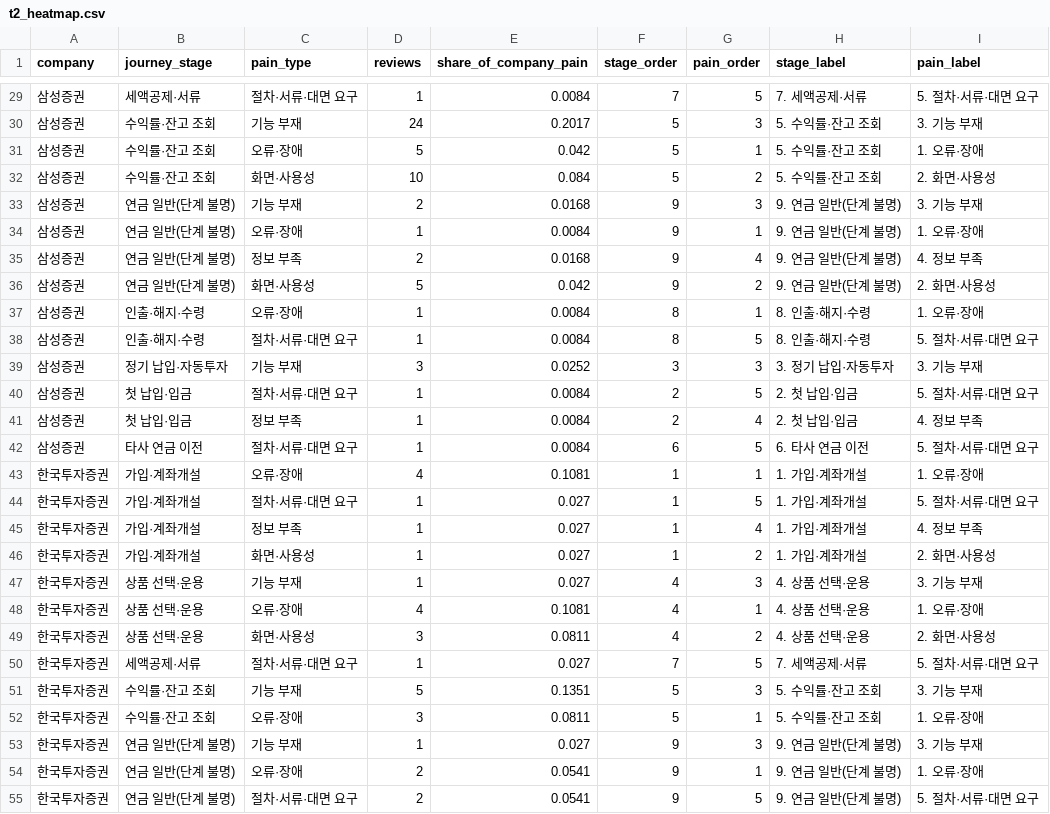
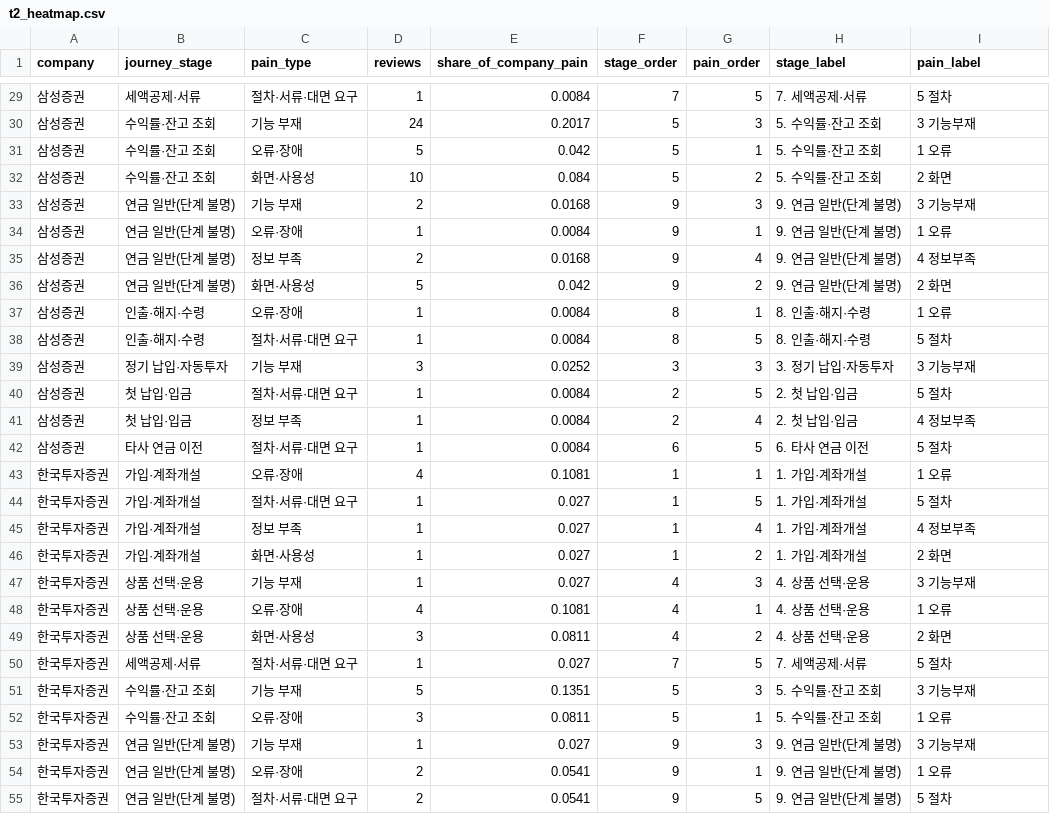
Before and after one commit to jhheo51-arch/irp-aov-radar, a CSV file: data/tableau/t2_heatmap.csv, drawn as a sheet; only a part is shown, gaps mark what is left out; the diff covers the shown part only.

```diff
--- a/data/tableau/t2_heatmap.csv
+++ b/data/tableau/t2_heatmap.csv
@@ -29,27 +29,27 @@ company,journey_stage,pain_type,reviews,share_of_company_pain,stage_order,pain_o
-삼성증권,세액공제·서류,절차·서류·대면 요구,1,0.0084,7,5,7. 세액공제·서류,5. 절차·서류·대면 요구
-삼성증권,수익률·잔고 조회,기능 부재,24,0.2017,5,3,5. 수익률·잔고 조회,3. 기능 부재
-삼성증권,수익률·잔고 조회,오류·장애,5,0.042,5,1,5. 수익률·잔고 조회,1. 오류·장애
-삼성증권,수익률·잔고 조회,화면·사용성,10,0.084,5,2,5. 수익률·잔고 조회,2. 화면·사용성
-삼성증권,연금 일반(단계 불명),기능 부재,2,0.0168,9,3,9. 연금 일반(단계 불명),3. 기능 부재
-삼성증권,연금 일반(단계 불명),오류·장애,1,0.0084,9,1,9. 연금 일반(단계 불명),1. 오류·장애
-삼성증권,연금 일반(단계 불명),정보 부족,2,0.0168,9,4,9. 연금 일반(단계 불명),4. 정보 부족
-삼성증권,연금 일반(단계 불명),화면·사용성,5,0.042,9,2,9. 연금 일반(단계 불명),2. 화면·사용성
-삼성증권,인출·해지·수령,오류·장애,1,0.0084,8,1,8. 인출·해지·수령,1. 오류·장애
-삼성증권,인출·해지·수령,절차·서류·대면 요구,1,0.0084,8,5,8. 인출·해지·수령,5. 절차·서류·대면 요구
-삼성증권,정기 납입·자동투자,기능 부재,3,0.0252,3,3,3. 정기 납입·자동투자,3. 기능 부재
-삼성증권,첫 납입·입금,절차·서류·대면 요구,1,0.0084,2,5,2. 첫 납입·입금,5. 절차·서류·대면 요구
-삼성증권,첫 납입·입금,정보 부족,1,0.0084,2,4,2. 첫 납입·입금,4. 정보 부족
-삼성증권,타사 연금 이전,절차·서류·대면 요구,1,0.0084,6,5,6. 타사 연금 이전,5. 절차·서류·대면 요구
-한국투자증권,가입·계좌개설,오류·장애,4,0.1081,1,1,1. 가입·계좌개설,1. 오류·장애
-한국투자증권,가입·계좌개설,절차·서류·대면 요구,1,0.027,1,5,1. 가입·계좌개설,5. 절차·서류·대면 요구
-한국투자증권,가입·계좌개설,정보 부족,1,0.027,1,4,1. 가입·계좌개설,4. 정보 부족
-한국투자증권,가입·계좌개설,화면·사용성,1,0.027,1,2,1. 가입·계좌개설,2. 화면·사용성
-한국투자증권,상품 선택·운용,기능 부재,1,0.027,4,3,4. 상품 선택·운용,3. 기능 부재
-한국투자증권,상품 선택·운용,오류·장애,4,0.1081,4,1,4. 상품 선택·운용,1. 오류·장애
-한국투자증권,상품 선택·운용,화면·사용성,3,0.0811,4,2,4. 상품 선택·운용,2. 화면·사용성
-한국투자증권,세액공제·서류,절차·서류·대면 요구,1,0.027,7,5,7. 세액공제·서류,5. 절차·서류·대면 요구
-한국투자증권,수익률·잔고 조회,기능 부재,5,0.1351,5,3,5. 수익률·잔고 조회,3. 기능 부재
-한국투자증권,수익률·잔고 조회,오류·장애,3,0.0811,5,1,5. 수익률·잔고 조회,1. 오류·장애
-한국투자증권,연금 일반(단계 불명),기능 부재,1,0.027,9,3,9. 연금 일반(단계 불명),3. 기능 부재
-한국투자증권,연금 일반(단계 불명),오류·장애,2,0.0541,9,1,9. 연금 일반(단계 불명),1. 오류·장애
-한국투자증권,연금 일반(단계 불명),절차·서류·대면 요구,2,0.0541,9,5,9. 연금 일반(단계 불명),5. 절차·서류·대면 요구
+삼성증권,세액공제·서류,절차·서류·대면 요구,1,0.0084,7,5,7. 세액공제·서류,5 절차
+삼성증권,수익률·잔고 조회,기능 부재,24,0.2017,5,3,5. 수익률·잔고 조회,3 기능부재
+삼성증권,수익률·잔고 조회,오류·장애,5,0.042,5,1,5. 수익률·잔고 조회,1 오류
+삼성증권,수익률·잔고 조회,화면·사용성,10,0.084,5,2,5. 수익률·잔고 조회,2 화면
+삼성증권,연금 일반(단계 불명),기능 부재,2,0.0168,9,3,9. 연금 일반(단계 불명),3 기능부재
+삼성증권,연금 일반(단계 불명),오류·장애,1,0.0084,9,1,9. 연금 일반(단계 불명),1 오류
+삼성증권,연금 일반(단계 불명),정보 부족,2,0.0168,9,4,9. 연금 일반(단계 불명),4 정보부족
+삼성증권,연금 일반(단계 불명),화면·사용성,5,0.042,9,2,9. 연금 일반(단계 불명),2 화면
+삼성증권,인출·해지·수령,오류·장애,1,0.0084,8,1,8. 인출·해지·수령,1 오류
+삼성증권,인출·해지·수령,절차·서류·대면 요구,1,0.0084,8,5,8. 인출·해지·수령,5 절차
+삼성증권,정기 납입·자동투자,기능 부재,3,0.0252,3,3,3. 정기 납입·자동투자,3 기능부재
+삼성증권,첫 납입·입금,절차·서류·대면 요구,1,0.0084,2,5,2. 첫 납입·입금,5 절차
+삼성증권,첫 납입·입금,정보 부족,1,0.0084,2,4,2. 첫 납입·입금,4 정보부족
+삼성증권,타사 연금 이전,절차·서류·대면 요구,1,0.0084,6,5,6. 타사 연금 이전,5 절차
+한국투자증권,가입·계좌개설,오류·장애,4,0.1081,1,1,1. 가입·계좌개설,1 오류
+한국투자증권,가입·계좌개설,절차·서류·대면 요구,1,0.027,1,5,1. 가입·계좌개설,5 절차
+한국투자증권,가입·계좌개설,정보 부족,1,0.027,1,4,1. 가입·계좌개설,4 정보부족
+한국투자증권,가입·계좌개설,화면·사용성,1,0.027,1,2,1. 가입·계좌개설,2 화면
+한국투자증권,상품 선택·운용,기능 부재,1,0.027,4,3,4. 상품 선택·운용,3 기능부재
+한국투자증권,상품 선택·운용,오류·장애,4,0.1081,4,1,4. 상품 선택·운용,1 오류
+한국투자증권,상품 선택·운용,화면·사용성,3,0.0811,4,2,4. 상품 선택·운용,2 화면
+한국투자증권,세액공제·서류,절차·서류·대면 요구,1,0.027,7,5,7. 세액공제·서류,5 절차
+한국투자증권,수익률·잔고 조회,기능 부재,5,0.1351,5,3,5. 수익률·잔고 조회,3 기능부재
+한국투자증권,수익률·잔고 조회,오류·장애,3,0.0811,5,1,5. 수익률·잔고 조회,1 오류
+한국투자증권,연금 일반(단계 불명),기능 부재,1,0.027,9,3,9. 연금 일반(단계 불명),3 기능부재
+한국투자증권,연금 일반(단계 불명),오류·장애,2,0.0541,9,1,9. 연금 일반(단계 불명),1 오류
+한국투자증권,연금 일반(단계 불명),절차·서류·대면 요구,2,0.0541,9,5,9. 연금 일반(단계 불명),5 절차
```
Also changed, not shown: 31 edited cells elsewhere in this file, data/tableau/t1_aov_trend.csv, data/tableau/t3_opportunities.csv, 4 other files.
